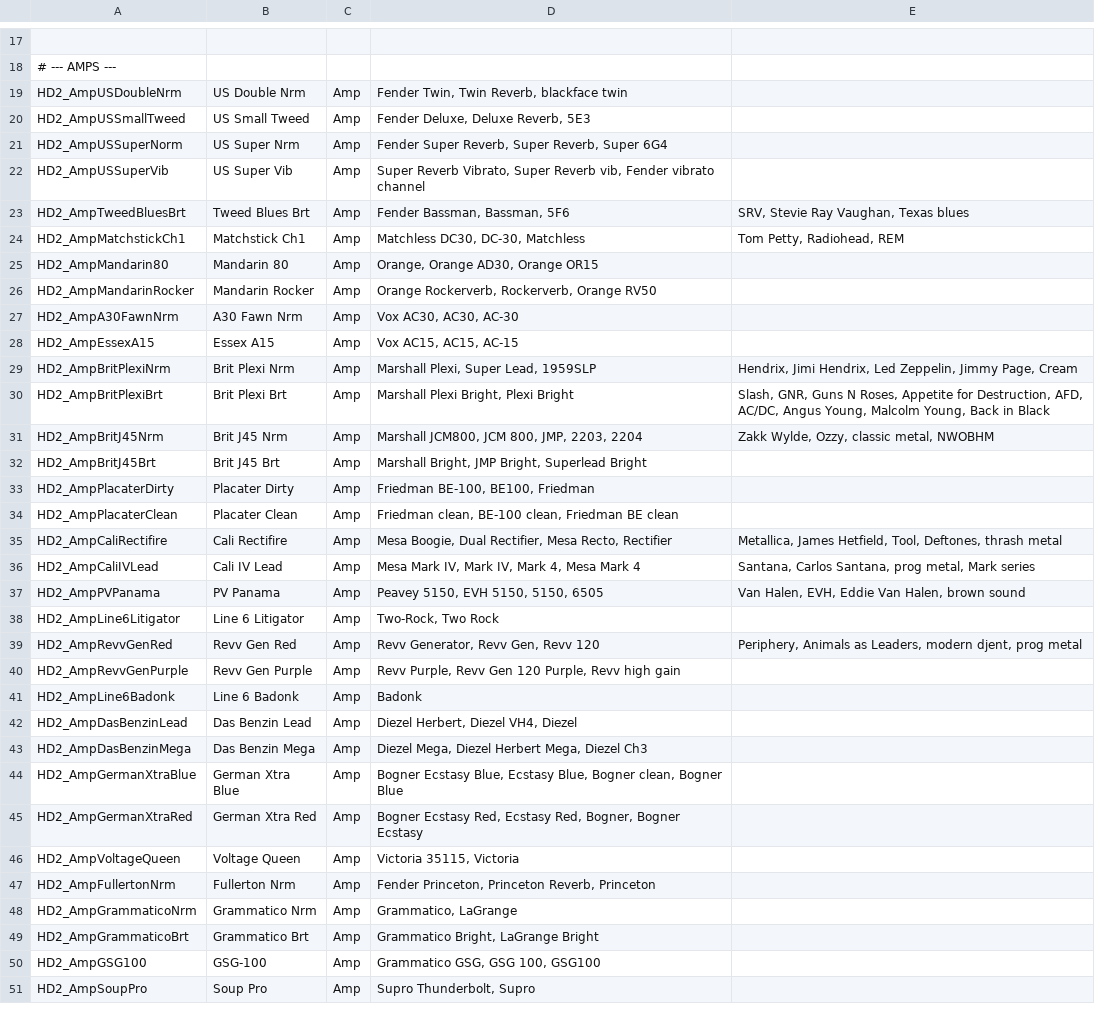
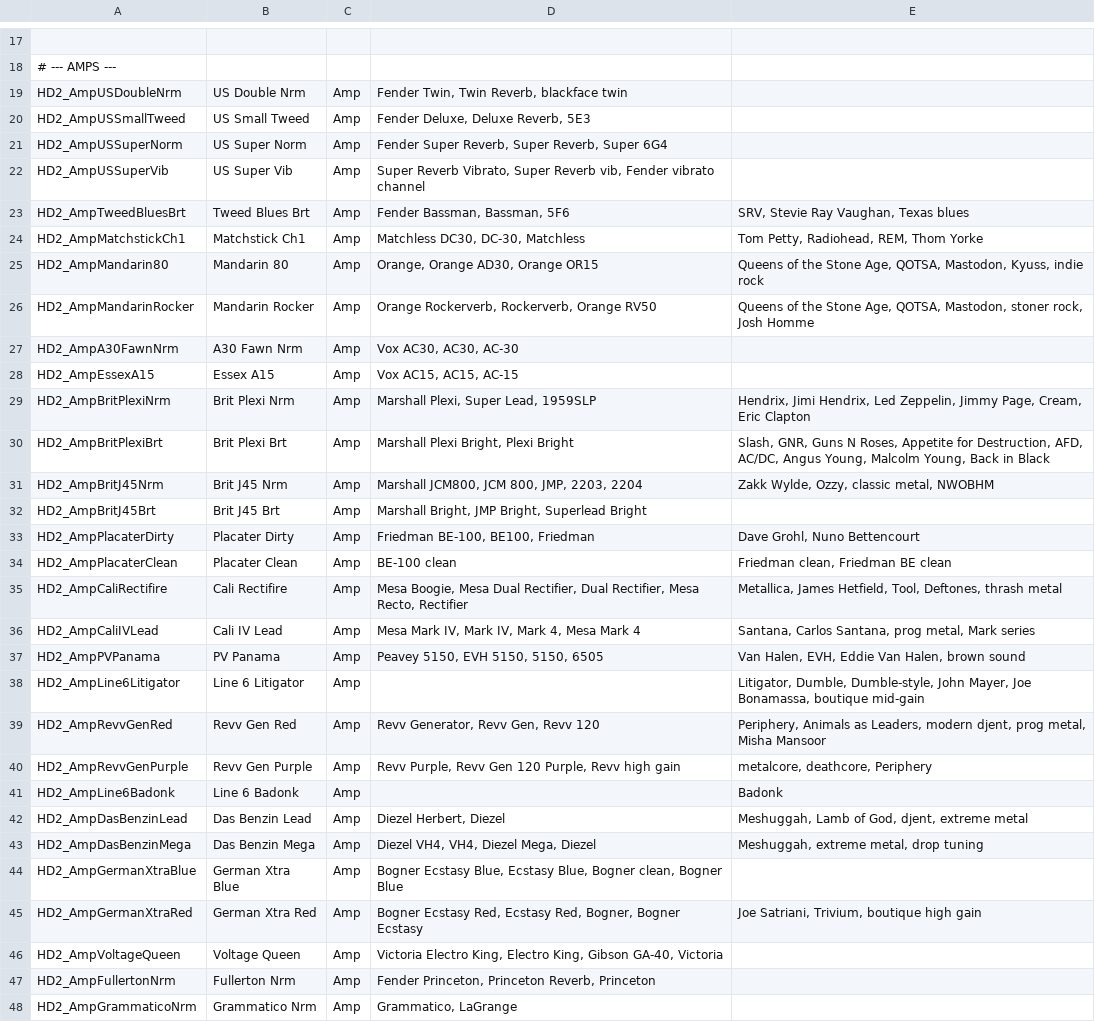
Before and after one commit to edonahue/HX_Stomp_MidiUI, a CSV file: model_aliases.csv, drawn as a sheet; only a part is shown, gaps mark what is left out; the shorter side is filled out with more unchanged rows; the diff covers the shown part only.

```diff
--- a/model_aliases.csv
+++ b/model_aliases.csv
@@ -20,11 +20,11 @@ HD2_AmpUSDoubleNrm,US Double Nrm,Amp,"Fender Twin, Twin Reverb, blackface twin",
 HD2_AmpUSSmallTweed,US Small Tweed,Amp,"Fender Deluxe, Deluxe Reverb, 5E3",
-HD2_AmpUSSuperNorm,US Super Nrm,Amp,"Fender Super Reverb, Super Reverb, Super 6G4",
+HD2_AmpUSSuperNorm,US Super Norm,Amp,"Fender Super Reverb, Super Reverb, Super 6G4",
 HD2_AmpUSSuperVib,US Super Vib,Amp,"Super Reverb Vibrato, Super Reverb vib, Fender vibrato channel",
 HD2_AmpTweedBluesBrt,Tweed Blues Brt,Amp,"Fender Bassman, Bassman, 5F6","SRV, Stevie Ray Vaughan, Texas blues"
-HD2_AmpMatchstickCh1,Matchstick Ch1,Amp,"Matchless DC30, DC-30, Matchless","Tom Petty, Radiohead, REM"
-HD2_AmpMandarin80,Mandarin 80,Amp,"Orange, Orange AD30, Orange OR15",
-HD2_AmpMandarinRocker,Mandarin Rocker,Amp,"Orange Rockerverb, Rockerverb, Orange RV50",
+HD2_AmpMatchstickCh1,Matchstick Ch1,Amp,"Matchless DC30, DC-30, Matchless","Tom Petty, Radiohead, REM, Thom Yorke"
+HD2_AmpMandarin80,Mandarin 80,Amp,"Orange, Orange AD30, Orange OR15","Queens of the Stone Age, QOTSA, Mastodon, Kyuss, indie rock"
+HD2_AmpMandarinRocker,Mandarin Rocker,Amp,"Orange Rockerverb, Rockerverb, Orange RV50","Queens of the Stone Age, QOTSA, Mastodon, stoner rock, Josh Homme"
 HD2_AmpA30FawnNrm,A30 Fawn Nrm,Amp,"Vox AC30, AC30, AC-30",
 HD2_AmpEssexA15,Essex A15,Amp,"Vox AC15, AC15, AC-15",
-HD2_AmpBritPlexiNrm,Brit Plexi Nrm,Amp,"Marshall Plexi, Super Lead, 1959SLP","Hendrix, Jimi Hendrix, Led Zeppelin, Jimmy Page, Cream"
+HD2_AmpBritPlexiNrm,Brit Plexi Nrm,Amp,"Marshall Plexi, Super Lead, 1959SLP","Hendrix, Jimi Hendrix, Led Zeppelin, Jimmy Page, Cream, Eric Clapton"
 HD2_AmpBritPlexiBrt,Brit Plexi Brt,Amp,"Marshall Plexi Bright, Plexi Bright","Slash, GNR, Guns N Roses, Appetite for Destruction, AFD, AC/DC, Angus Young, Malcolm Young, Back in Black"
@@ -32,16 +32,16 @@ HD2_AmpBritJ45Nrm,Brit J45 Nrm,Amp,"Marshall JCM800, JCM 800, JMP, 2203, 2204","
 HD2_AmpBritJ45Brt,Brit J45 Brt,Amp,"Marshall Bright, JMP Bright, Superlead Bright",
-HD2_AmpPlacaterDirty,Placater Dirty,Amp,"Friedman BE-100, BE100, Friedman",
-HD2_AmpPlacaterClean,Placater Clean,Amp,"Friedman clean, BE-100 clean, Friedman BE clean",
-HD2_AmpCaliRectifire,Cali Rectifire,Amp,"Mesa Boogie, Dual Rectifier, Mesa Recto, Rectifier","Metallica, James Hetfield, Tool, Deftones, thrash metal"
+HD2_AmpPlacaterDirty,Placater Dirty,Amp,"Friedman BE-100, BE100, Friedman","Dave Grohl, Nuno Bettencourt"
+HD2_AmpPlacaterClean,Placater Clean,Amp,BE-100 clean,"Friedman clean, Friedman BE clean"
+HD2_AmpCaliRectifire,Cali Rectifire,Amp,"Mesa Boogie, Mesa Dual Rectifier, Dual Rectifier, Mesa Recto, Rectifier","Metallica, James Hetfield, Tool, Deftones, thrash metal"
 HD2_AmpCaliIVLead,Cali IV Lead,Amp,"Mesa Mark IV, Mark IV, Mark 4, Mesa Mark 4","Santana, Carlos Santana, prog metal, Mark series"
 HD2_AmpPVPanama,PV Panama,Amp,"Peavey 5150, EVH 5150, 5150, 6505","Van Halen, EVH, Eddie Van Halen, brown sound"
-HD2_AmpLine6Litigator,Line 6 Litigator,Amp,"Two-Rock, Two Rock",
-HD2_AmpRevvGenRed,Revv Gen Red,Amp,"Revv Generator, Revv Gen, Revv 120","Periphery, Animals as Leaders, modern djent, prog metal"
-HD2_AmpRevvGenPurple,Revv Gen Purple,Amp,"Revv Purple, Revv Gen 120 Purple, Revv high gain",
-HD2_AmpLine6Badonk,Line 6 Badonk,Amp,Badonk,
-HD2_AmpDasBenzinLead,Das Benzin Lead,Amp,"Diezel Herbert, Diezel VH4, Diezel",
-HD2_AmpDasBenzinMega,Das Benzin Mega,Amp,"Diezel Mega, Diezel Herbert Mega, Diezel Ch3",
+HD2_AmpLine6Litigator,Line 6 Litigator,Amp,,"Litigator, Dumble, Dumble-style, John Mayer, Joe Bonamassa, boutique mid-gain"
+HD2_AmpRevvGenRed,Revv Gen Red,Amp,"Revv Generator, Revv Gen, Revv 120","Periphery, Animals as Leaders, modern djent, prog metal, Misha Mansoor"
+HD2_AmpRevvGenPurple,Revv Gen Purple,Amp,"Revv Purple, Revv Gen 120 Purple, Revv high gain","metalcore, deathcore, Periphery"
+HD2_AmpLine6Badonk,Line 6 Badonk,Amp,,Badonk
+HD2_AmpDasBenzinLead,Das Benzin Lead,Amp,"Diezel Herbert, Diezel","Meshuggah, Lamb of God, djent, extreme metal"
+HD2_AmpDasBenzinMega,Das Benzin Mega,Amp,"Diezel VH4, VH4, Diezel Mega, Diezel","Meshuggah, extreme metal, drop tuning"
 HD2_AmpGermanXtraBlue,German Xtra Blue,Amp,"Bogner Ecstasy Blue, Ecstasy Blue, Bogner clean, Bogner Blue",
-HD2_AmpGermanXtraRed,German Xtra Red,Amp,"Bogner Ecstasy Red, Ecstasy Red, Bogner, Bogner Ecstasy",
-HD2_AmpVoltageQueen,Voltage Queen,Amp,"Victoria 35115, Victoria",
+HD2_AmpGermanXtraRed,German Xtra Red,Amp,"Bogner Ecstasy Red, Ecstasy Red, Bogner, Bogner Ecstasy","Joe Satriani, Trivium, boutique high gain"
+HD2_AmpVoltageQueen,Voltage Queen,Amp,"Victoria Electro King, Electro King, Gibson GA-40, Victoria",
 HD2_AmpFullertonNrm,Fullerton Nrm,Amp,"Fender Princeton, Princeton Reverb, Princeton",
```
Also changed, not shown: 2 removed rows and 80 edited cells elsewhere in this file, 1 other file.
